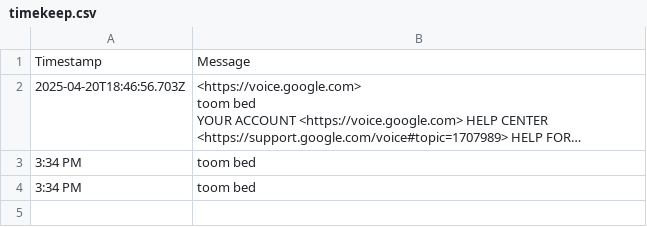
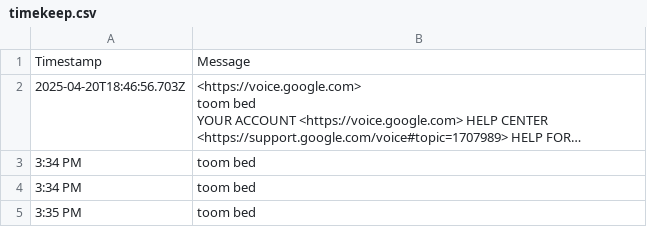
Before and after one commit to tmorg46/tmorg46.github.io, a CSV file: timekeep.csv, drawn as a sheet; long unchanged cells end in …; the diff names each change by its address in the sheet, - before the commit and + after, or states it on an @@ line.

Commit message:
Append SMS message: 3:35 PM

```diff
--- a/timekeep.csv
+++ b/timekeep.csv
+row 5: 3:35 PM | toom bed
```
